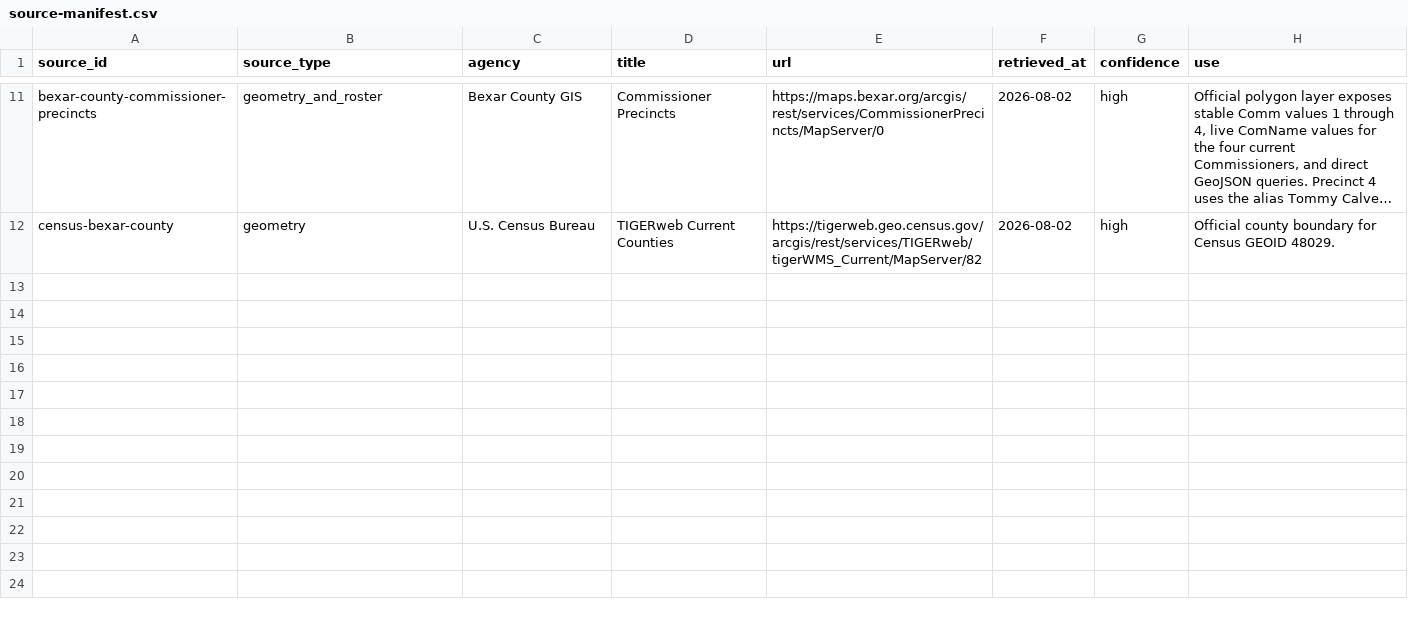
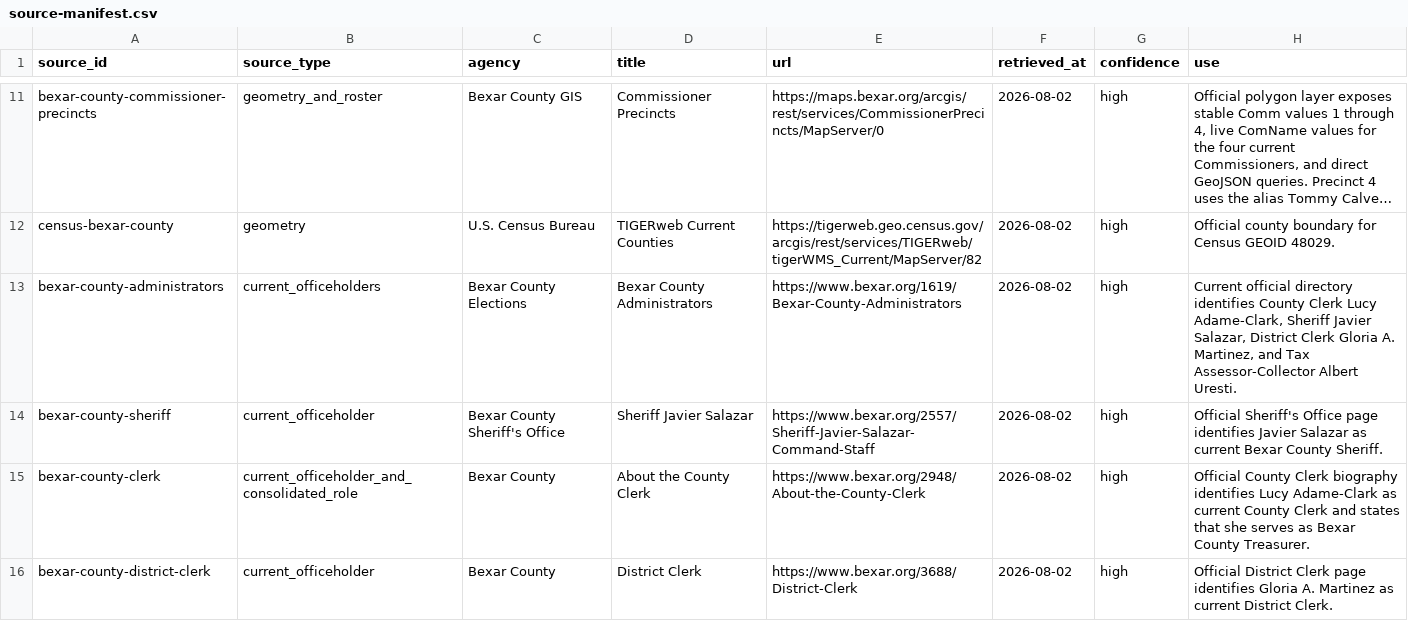
Before and after one commit to MightyLoud/Civic-Cartography, a CSV file: data/raw/bexar-county/source-manifest.csv, drawn as a sheet; only a part is shown, gaps mark what is left out; long unchanged cells end in …; the diff covers the shown part only; the diff names each change by its address in the sheet, - before the commit and + after, or states it on an @@ line.

Commit message:
Extend Bexar County official source manifest

```diff
--- a/data/raw/bexar-county/source-manifest.csv
+++ b/data/raw/bexar-county/source-manifest.csv
+row 13: bexar-county-administrators | current_officeholders | Bexar County Elections | Bexar County Administrators | https://www.bexar.org/1619/Bexar-County-Administrators | 2026-08-02 | high | Current official directory identifies County Clerk Lucy Adame-Clark, Sheriff Javier Salazar, District Clerk Gloria A. Martinez, and Tax Assessor-Collector Albert Uresti.
+row 14: bexar-county-sheriff | current_officeholder | Bexar County Sheriff's Office | Sheriff Javier Salazar | https://www.bexar.org/2557/Sheriff-Javier-Salazar-Command-Staff | 2026-08-02 | high | Official Sheriff's Office page identifies Javier Salazar as current Bexar County Sheriff.
+row 15: bexar-county-clerk | current_officeholder_and_consolidated_role | Bexar County | About the County Clerk | https://www.bexar.org/2948/About-the-County-Clerk | 2026-08-02 | high | Official County Clerk biography identifies Lucy Adame-Clark as current County Clerk and states that she serves as Bexar County Treasurer.
+row 16: bexar-county-district-clerk | current_officeholder | Bexar County | District Clerk | https://www.bexar.org/3688/District-Clerk | 2026-08-02 | high | Official District Clerk page identifies Gloria A. Martinez as current District Clerk.
```
Also changed, not shown: 3 added rows elsewhere in this file.
